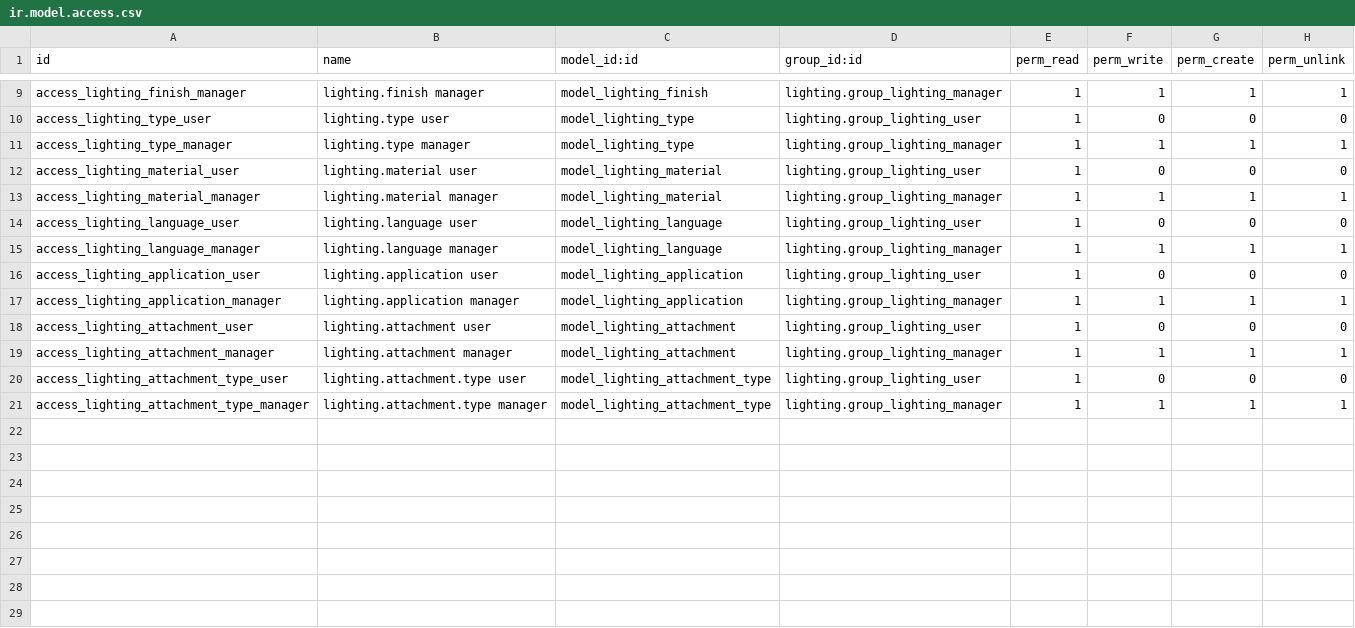
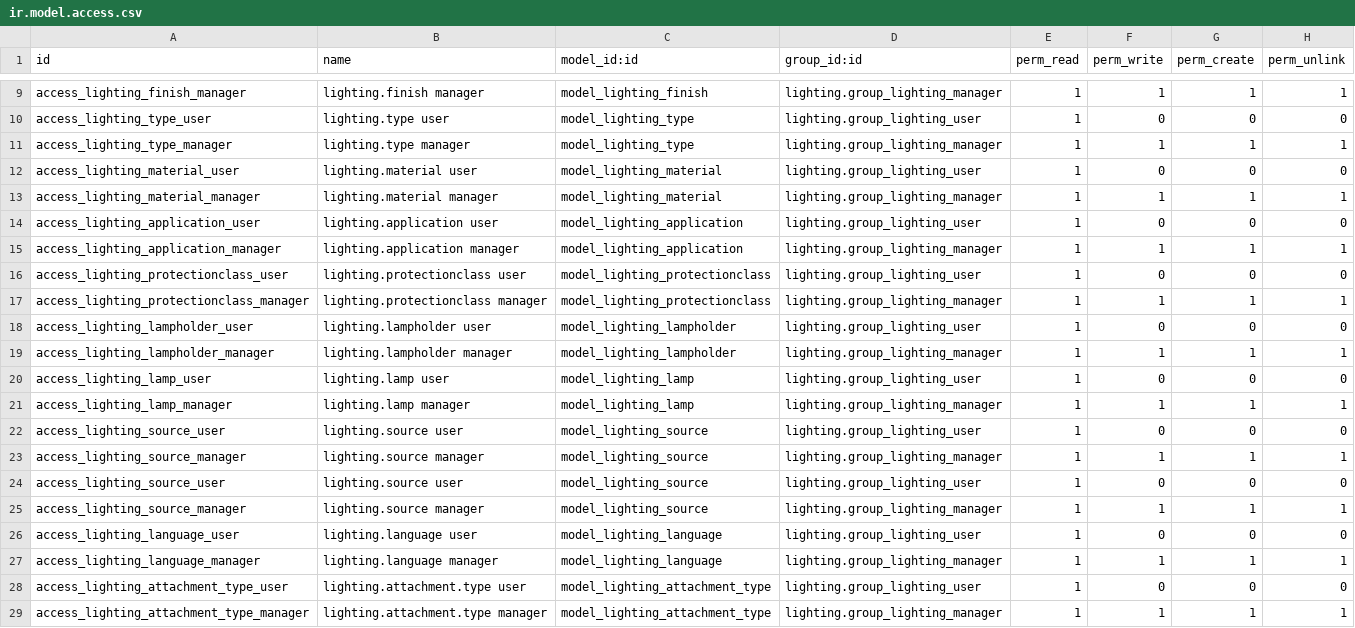
Before and after one commit to nuobit/lighting-vertical, a CSV file: lighting/security/ir.model.access.csv, drawn as a sheet; only a part is shown, gaps mark what is left out.

Commit message:
[IMP] lighting: add new fields

```diff
--- a/lighting/security/ir.model.access.csv
+++ b/lighting/security/ir.model.access.csv
@@ -13,8 +13,16 @@ access_lighting_material_user,lighting.material user,model_lighting_material,lig
 access_lighting_material_manager,lighting.material manager,model_lighting_material,lighting.group_lighting_manager,1,1,1,1
+access_lighting_application_user,lighting.application user,model_lighting_application,lighting.group_lighting_user,1,0,0,0
+access_lighting_application_manager,lighting.application manager,model_lighting_application,lighting.group_lighting_manager,1,1,1,1
+access_lighting_protectionclass_user,lighting.protectionclass user,model_lighting_protectionclass,lighting.group_lighting_user,1,0,0,0
+access_lighting_protectionclass_manager,lighting.protectionclass manager,model_lighting_protectionclass,lighting.group_lighting_manager,1,1,1,1
+access_lighting_lampholder_user,lighting.lampholder user,model_lighting_lampholder,lighting.group_lighting_user,1,0,0,0
+access_lighting_lampholder_manager,lighting.lampholder manager,model_lighting_lampholder,lighting.group_lighting_manager,1,1,1,1
+access_lighting_lamp_user,lighting.lamp user,model_lighting_lamp,lighting.group_lighting_user,1,0,0,0
+access_lighting_lamp_manager,lighting.lamp manager,model_lighting_lamp,lighting.group_lighting_manager,1,1,1,1
+access_lighting_source_user,lighting.source user,model_lighting_source,lighting.group_lighting_user,1,0,0,0
+access_lighting_source_manager,lighting.source manager,model_lighting_source,lighting.group_lighting_manager,1,1,1,1
+access_lighting_source_user,lighting.source user,model_lighting_source,lighting.group_lighting_user,1,0,0,0
+access_lighting_source_manager,lighting.source manager,model_lighting_source,lighting.group_lighting_manager,1,1,1,1
 access_lighting_language_user,lighting.language user,model_lighting_language,lighting.group_lighting_user,1,0,0,0
 access_lighting_language_manager,lighting.language manager,model_lighting_language,lighting.group_lighting_manager,1,1,1,1
-access_lighting_application_user,lighting.application user,model_lighting_application,lighting.group_lighting_user,1,0,0,0
-access_lighting_application_manager,lighting.application manager,model_lighting_application,lighting.group_lighting_manager,1,1,1,1
-access_lighting_attachment_user,lighting.attachment user,model_lighting_attachment,lighting.group_lighting_user,1,0,0,0
-access_lighting_attachment_manager,lighting.attachment manager,model_lighting_attachment,lighting.group_lighting_manager,1,1,1,1
 access_lighting_attachment_type_user,lighting.attachment.type user,model_lighting_attachment_type,lighting.group_lighting_user,1,0,0,0
```
Also changed, not shown: 2 other files.
